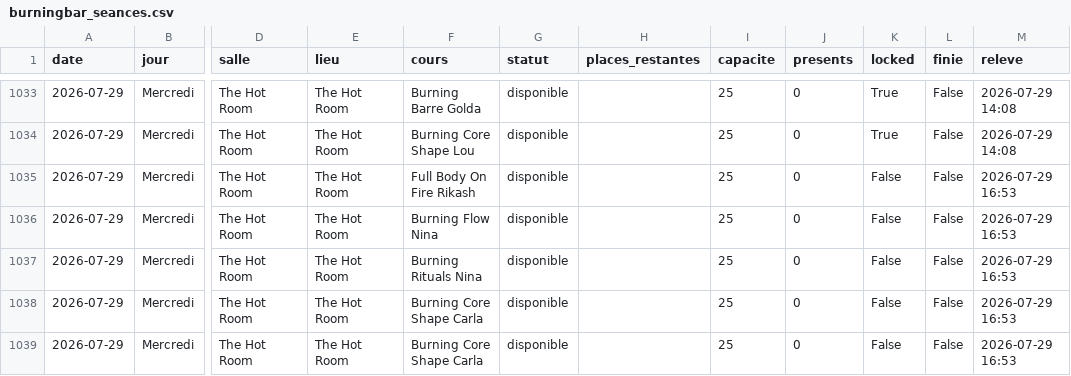
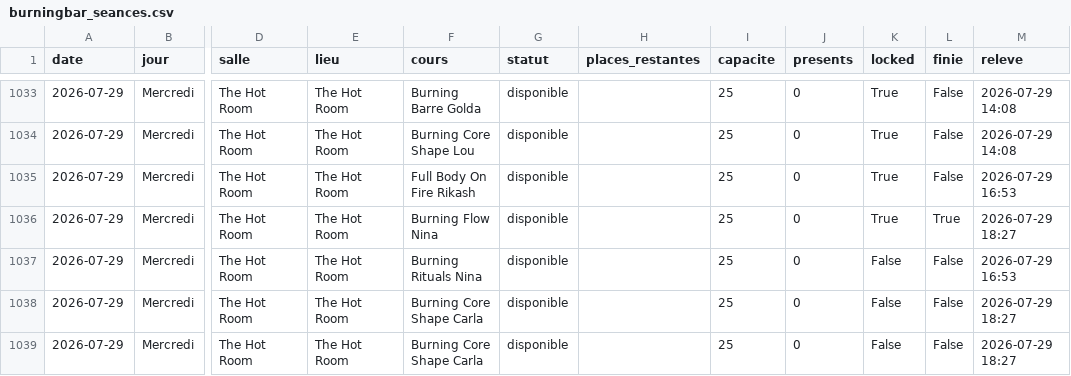
Before and after one commit to sbbb-git/reset, a CSV file: burningbar_seances.csv, drawn as a sheet; only a part is shown, gaps mark what is left out; the diff names each change by its address in the sheet, - before the commit and + after, or states it on an @@ line.

```diff
--- a/burningbar_seances.csv
+++ b/burningbar_seances.csv
-K1035:K1036 (locked): False
+K1035:K1036 (locked): True
-L1036 (finie): False
+L1036 (finie): True
-M1036 (releve): 2026-07-29 16:53
+M1036 (releve): 2026-07-29 18:27
-M1038:M1039 (releve): 2026-07-29 16:53
+M1038:M1039 (releve): 2026-07-29 18:27
```
Also changed, not shown: senseclub_seances.csv, 4 other files.
